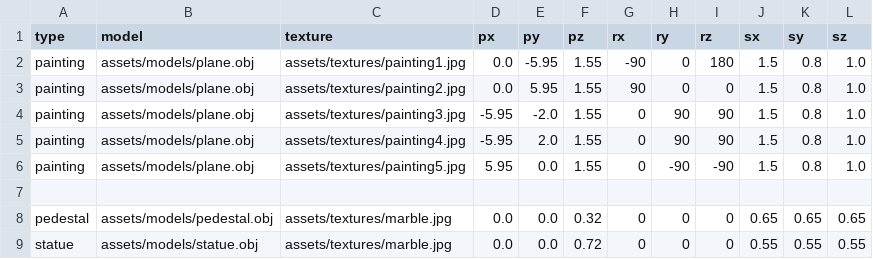
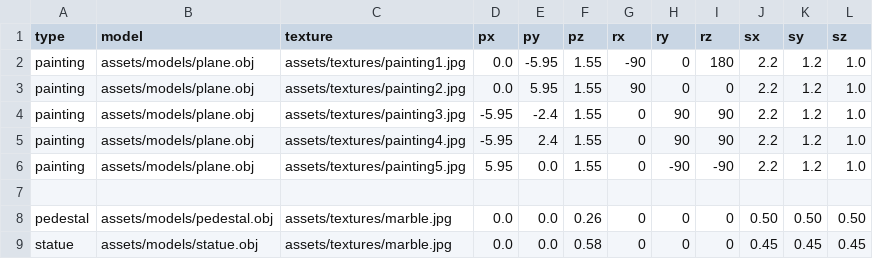
Before and after one commit to OlcsikaSZ/GRAFIKA2026-ISXBF3, a CSV file: app/assets/config/scene.csv, drawn as a sheet.

Commit message:
Modify scene configuration for models and textures
Updated scale and position values for paintings, pedestal, and statue.

```diff
--- a/app/assets/config/scene.csv
+++ b/app/assets/config/scene.csv
@@ -1,9 +1,9 @@
 type,model,texture,px,py,pz,rx,ry,rz,sx,sy,sz
-painting,assets/models/plane.obj,assets/textures/painting1.jpg,0.0,-5.95,1.55,-90,0,180,1.5,0.8,1.0
-painting,assets/models/plane.obj,assets/textures/painting2.jpg,0.0,5.95,1.55,90,0,0,1.5,0.8,1.0
-painting,assets/models/plane.obj,assets/textures/painting3.jpg,-5.95,-2.0,1.55,0,90,90,1.5,0.8,1.0
-painting,assets/models/plane.obj,assets/textures/painting4.jpg,-5.95,2.0,1.55,0,90,90,1.5,0.8,1.0
-painting,assets/models/plane.obj,assets/textures/painting5.jpg,5.95,0.0,1.55,0,-90,-90,1.5,0.8,1.0
+painting,assets/models/plane.obj,assets/textures/painting1.jpg,0.0,-5.95,1.55,-90,0,180,2.2,1.2,1.0
+painting,assets/models/plane.obj,assets/textures/painting2.jpg,0.0,5.95,1.55,90,0,0,2.2,1.2,1.0
+painting,assets/models/plane.obj,assets/textures/painting3.jpg,-5.95,-2.4,1.55,0,90,90,2.2,1.2,1.0
+painting,assets/models/plane.obj,assets/textures/painting4.jpg,-5.95,2.4,1.55,0,90,90,2.2,1.2,1.0
+painting,assets/models/plane.obj,assets/textures/painting5.jpg,5.95,0.0,1.55,0,-90,-90,2.2,1.2,1.0
 
-pedestal,assets/models/pedestal.obj,assets/textures/marble.jpg,0.0,0.0,0.32,0,0,0,0.65,0.65,0.65
-statue,assets/models/statue.obj,assets/textures/marble.jpg,0.0,0.0,0.72,0,0,0,0.55,0.55,0.55
+pedestal,assets/models/pedestal.obj,assets/textures/marble.jpg,0.0,0.0,0.26,0,0,0,0.50,0.50,0.50
+statue,assets/models/statue.obj,assets/textures/marble.jpg,0.0,0.0,0.58,0,0,0,0.45,0.45,0.45
```
